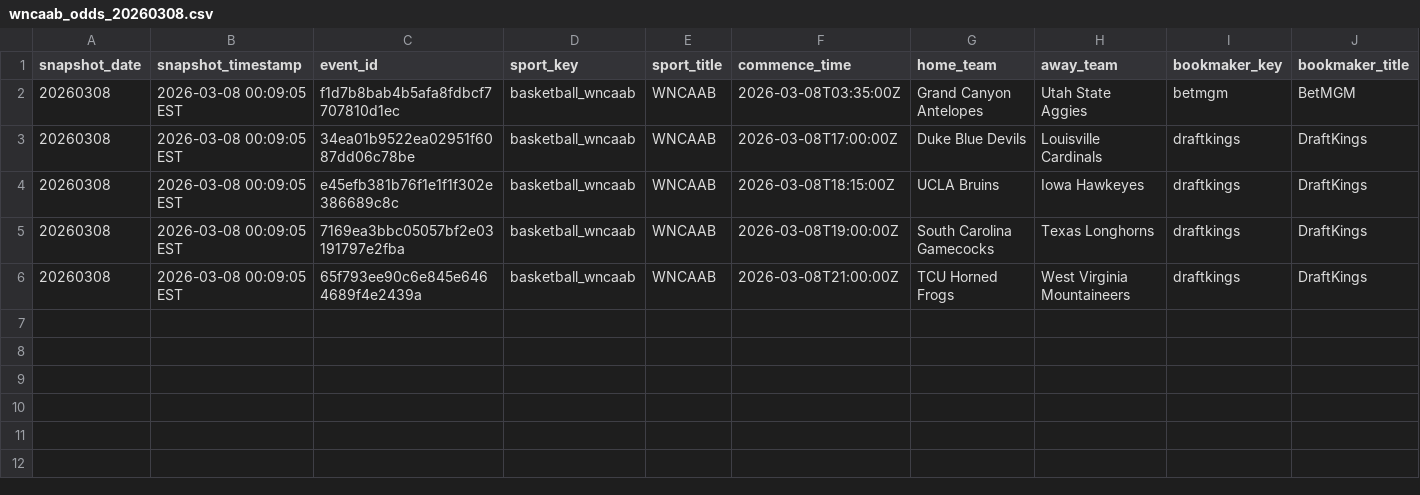
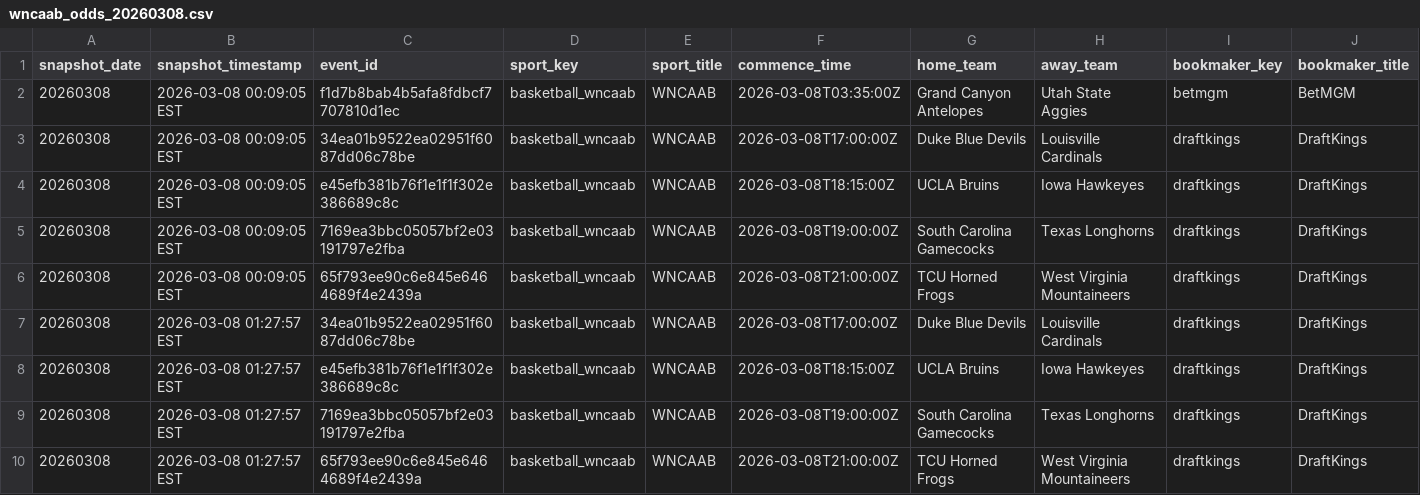
Before and after one commit to hpyhyacinth/nicar26-github-actions, a CSV file: data/wncaab_odds_20260308.csv, drawn as a sheet; only a part is shown; rows hold the shown columns only; the diff names each change by its address in the sheet, - before the commit and + after, or states it on an @@ line.

```diff
--- a/data/wncaab_odds_20260308.csv
+++ b/data/wncaab_odds_20260308.csv
+row 7: 20260308 | 2026-03-08 01:27:57 EST | 34ea01b9522ea02951f6087dd06c78be | basketball_wncaab | WNCAAB | 2026-03-08T17:00:00Z | Duke Blue Devils | Louisville Cardinals | draftkings | DraftKings
+row 8: 20260308 | 2026-03-08 01:27:57 EST | e45efb381b76f1e1f1f302e386689c8c | basketball_wncaab | WNCAAB | 2026-03-08T18:15:00Z | UCLA Bruins | Iowa Hawkeyes | draftkings | DraftKings
+row 9: 20260308 | 2026-03-08 01:27:57 EST | 7169ea3bbc05057bf2e03191797e2fba | basketball_wncaab | WNCAAB | 2026-03-08T19:00:00Z | South Carolina Gamecocks | Texas Longhorns | draftkings | DraftKings
+row 10: 20260308 | 2026-03-08 01:27:57 EST | 65f793ee90c6e845e6464689f4e2439a | basketball_wncaab | WNCAAB | 2026-03-08T21:00:00Z | TCU Horned Frogs | West Virginia Mountaineers | draftkings | DraftKings
```
Also changed, not shown: 1 other file.
